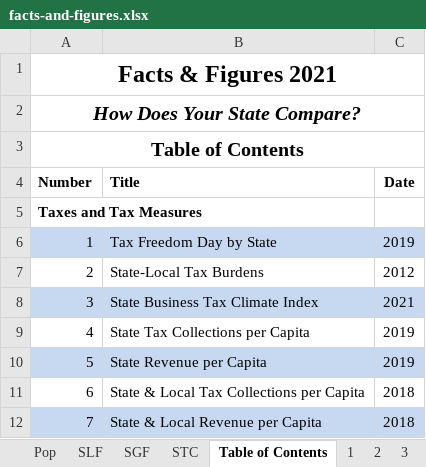
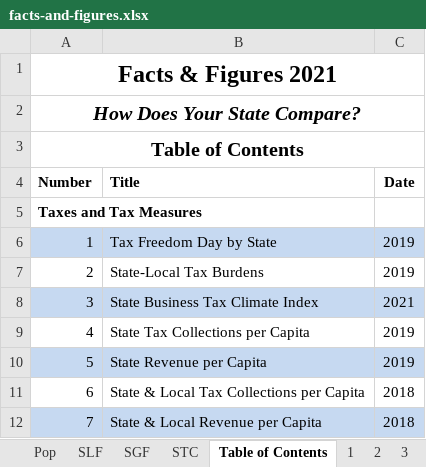
Before and after one commit to TaxFoundation/facts-and-figures-web, an Excel workbook: src/data/facts-and-figures.xlsx, sheet Table of Contents, drawn as a sheet; only a part is shown; values as stored, in another font and other column widths than the file's, no borders; the diff names each change by its address in the sheet, - before the commit and + after, or states it on an @@ line.

```diff
--- a/src/data/facts-and-figures.xlsx (sheet Table of Contents)
+++ b/src/data/facts-and-figures.xlsx (sheet Table of Contents)
-C7 (Date): 2012
+C7 (Date): 2019
```
